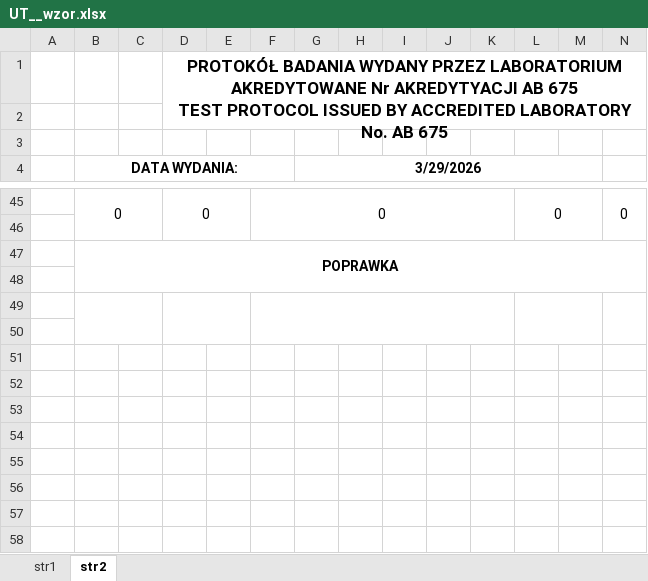
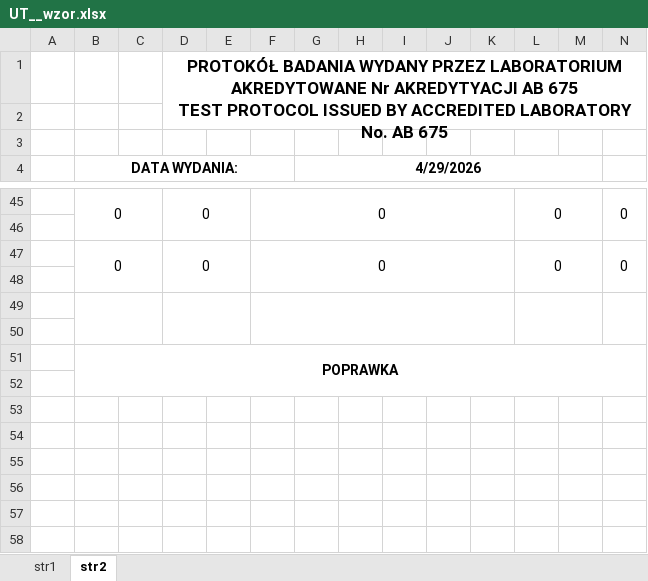
Before and after one commit to olgierdmoryc-oss/ndt-app, an Excel workbook: UT__wzor.xlsx, sheet str2, drawn as a sheet; only a part is shown, gaps mark what is left out; values as stored, in another font and other column widths than the file's, no borders; charts and pictures not drawn; removed rows and columns are numbered as before the commit, all else as after; rows hold the shown columns only; the diff names each change by its address in the sheet, - before the commit and + after, or states it on an @@ line.

```diff
--- a/UT__wzor.xlsx (sheet str2)
+++ b/UT__wzor.xlsx (sheet str2)
-G4: 3/29/2026
+G4: 4/29/2026
-row 47:  | POPRAWKA
+row 47:  | 0 |  | 0 |  | 0 |  |  |  |  |  | 0 |  | 0
-B51 (DATA WYDANIA:): (empty)
+B51 (DATA WYDANIA:): POPRAWKA
+B51:AR52 merged
```
Also changed, not shown: sheet str1, formulas that keep their value, charts or pictures, PT__wzor.xlsx, 1 other file.
